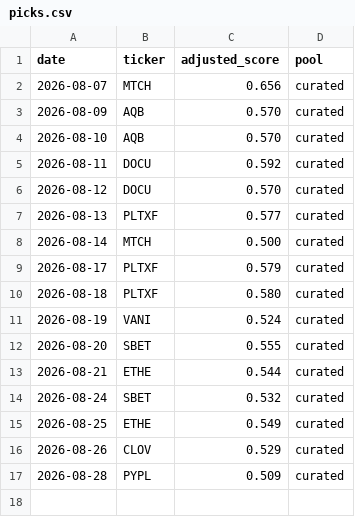
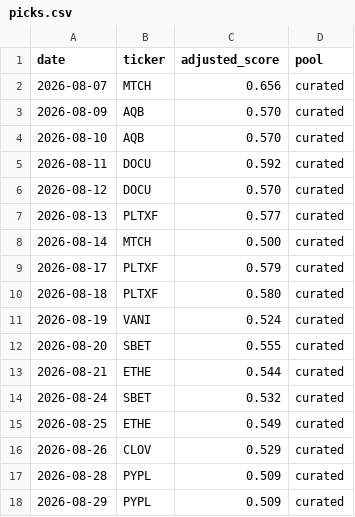
Before and after one commit to cbaduboateng/nicol-calcium-score, a CSV file: portfolio/picks.csv, drawn as a sheet.

```diff
--- a/portfolio/picks.csv
+++ b/portfolio/picks.csv
@@ -17 +17,2 @@ date,ticker,adjusted_score,pool
 2026-08-28,PYPL,0.509,curated
+2026-08-29,PYPL,0.509,curated
```
